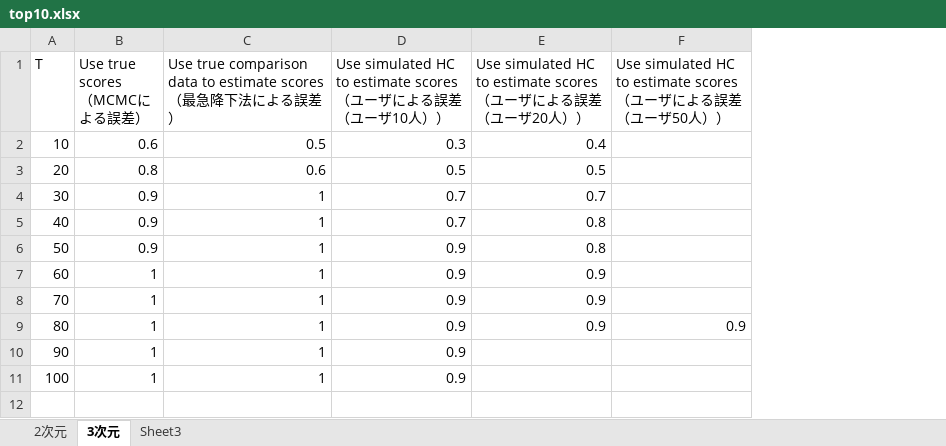
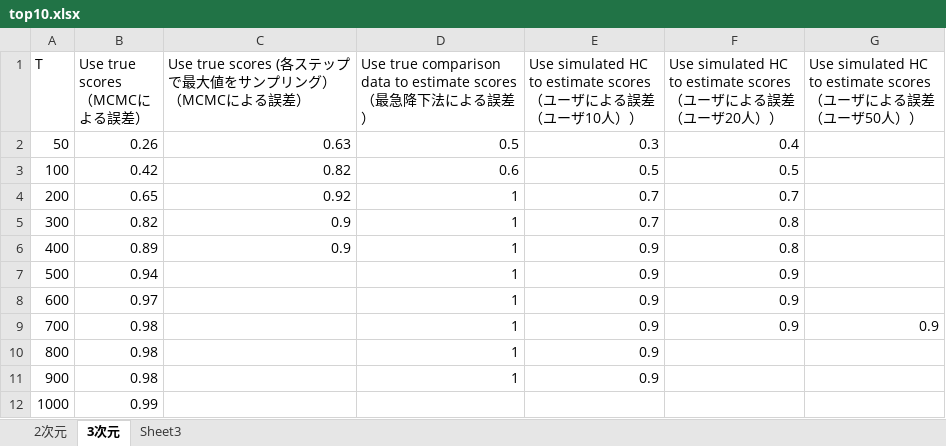
Before and after one commit to gnishida/HCMCMC, an Excel workbook: HCMCMC/HCMCMC/top10.xlsx, sheet 3次元, drawn as a sheet; values as stored, in another font and other column widths than the file's, no borders; charts and pictures not drawn; ↵ is a line break in a cell; the diff names each change by its address in the sheet, - before the commit and + after, or states it on an @@ line.

```diff
--- a/HCMCMC/HCMCMC/top10.xlsx (sheet 3次元)
+++ b/HCMCMC/HCMCMC/top10.xlsx (sheet 3次元)
+column C, rows 1-6: Use true scores (各ステップで最大値をサンプリング） ↵ （MCMCによる誤差） | 0.63 | 0.82 | 0.92 | 0.9 | 0.9
-A2 (T): 10
+A2 (T): 50
-B2 (Use true scores （MCMCによる誤差）): 0.6
+B2 (Use true scores （MCMCによる誤差）): 0.26
-A3 (T): 20
+A3 (T): 100
-B3 (Use true scores （MCMCによる誤差）): 0.8
+B3 (Use true scores （MCMCによる誤差）): 0.42
-A4 (T): 30
+A4 (T): 200
-B4 (Use true scores （MCMCによる誤差）): 0.9
+B4 (Use true scores （MCMCによる誤差）): 0.65
-A5 (T): 40
+A5 (T): 300
-B5 (Use true scores （MCMCによる誤差）): 0.9
+B5 (Use true scores （MCMCによる誤差）): 0.82
-A6 (T): 50
+A6 (T): 400
-B6 (Use true scores （MCMCによる誤差）): 0.9
+B6 (Use true scores （MCMCによる誤差）): 0.89
-A7 (T): 60
+A7 (T): 500
-B7 (Use true scores （MCMCによる誤差）): 1
+B7 (Use true scores （MCMCによる誤差）): 0.94
-A8 (T): 70
+A8 (T): 600
-B8 (Use true scores （MCMCによる誤差）): 1
+B8 (Use true scores （MCMCによる誤差）): 0.97
-A9 (T): 80
+A9 (T): 700
-B9:B11 (Use true scores （MCMCによる誤差）): 1
+B9:B11 (Use true scores （MCMCによる誤差）): 0.98
-A10 (T): 90
+A10 (T): 800
-A11 (T): 100
+A11 (T): 900
+row 12: 1000 | 0.99
```
Also changed, not shown: charts or pictures, 18 other files.
